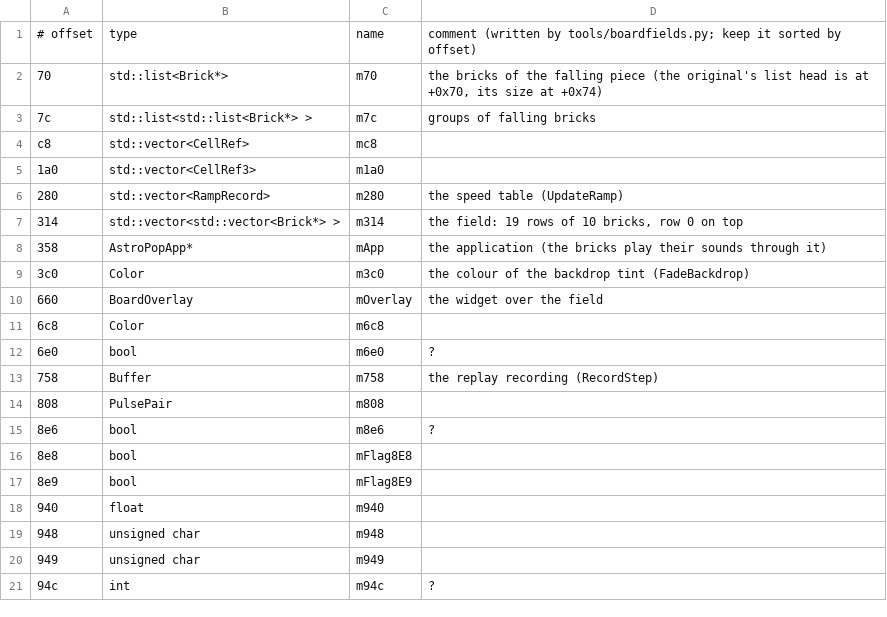
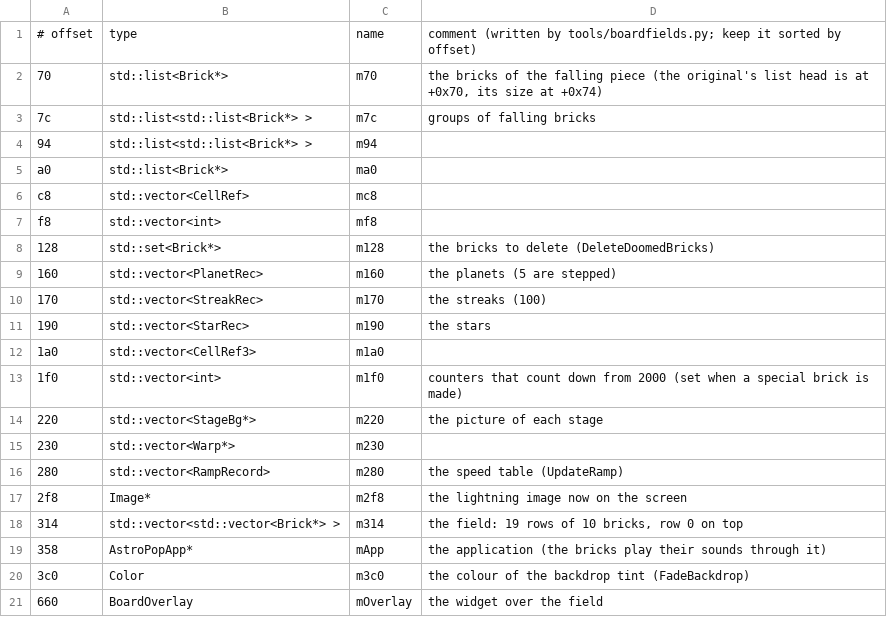
Before and after one commit to allisonpelton/byo-pop-private, a TSV file: games/astropop/docs/board_fields.tsv, drawn as a sheet; only a part is shown; the shorter side is filled out with more unchanged rows; the diff covers the shown part only.

Commit message:
AstroPop Board: scenery, stage background, klaxon, brick factories and more helpers

```diff
--- a/games/astropop/docs/board_fields.tsv
+++ b/games/astropop/docs/board_fields.tsv
@@ -3,5 +3,16 @@
 7c	std::list<std::list<Brick*> >	m7c	groups of falling bricks
+94	std::list<std::list<Brick*> >	m94
+a0	std::list<Brick*>	ma0
 c8	std::vector<CellRef>	mc8
+f8	std::vector<int>	mf8
+128	std::set<Brick*>	m128	the bricks to delete (DeleteDoomedBricks)
+160	std::vector<PlanetRec>	m160	the planets (5 are stepped)
+170	std::vector<StreakRec>	m170	the streaks (100)
+190	std::vector<StarRec>	m190	the stars
 1a0	std::vector<CellRef3>	m1a0
+1f0	std::vector<int>	m1f0	counters that count down from 2000 (set when a special brick is made)
+220	std::vector<StageBg*>	m220	the picture of each stage
+230	std::vector<Warp*>	m230
 280	std::vector<RampRecord>	m280	the speed table (UpdateRamp)
+2f8	Image*	m2f8	the lightning image now on the screen
 314	std::vector<std::vector<Brick*> >	m314	the field: 19 rows of 10 bricks, row 0 on top
```
Also changed, not shown: 26 added rows elsewhere in this file, 3 other files.
